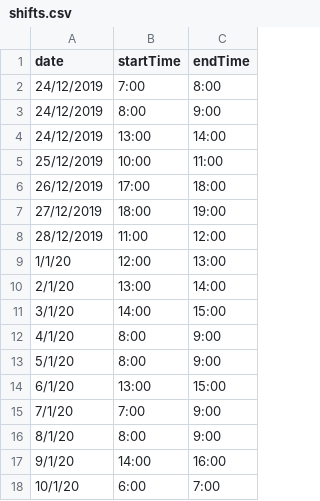
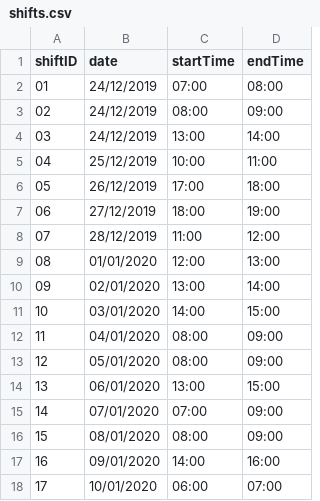
Before and after one commit to kguen/exam-reg-api, a CSV file: src/assets/shifts.csv, drawn as a sheet; removed rows and columns are numbered as before the commit, all else as after; the diff names each change by its address in the sheet, - before the commit and + after, or states it on an @@ line.

Commit message:
update shift.csv

```diff
--- a/src/assets/shifts.csv
+++ b/src/assets/shifts.csv
+column A (shiftID), rows 2-11: 01 | 02 | 03 | 04 | 05 | 06 | 07 | 08 | 09 | 10; row 14: 13; rows 17-18: 16 | 17
-C2 (startTime): 7:00
+C2 (startTime): 07:00
-D2 (endTime): 8:00
+D2 (endTime): 08:00
-C3 (startTime): 8:00
+C3 (startTime): 08:00
-D3 (endTime): 9:00
+D3 (endTime): 09:00
-B9 (date): 1/1/20
+B9 (date): 01/01/2020
-B10 (date): 2/1/20
+B10 (date): 02/01/2020
-B11 (date): 3/1/20
+B11 (date): 03/01/2020
-row 12: 4/1/20 | 8:00 | 9:00
-row 13: 5/1/20 | 8:00 | 9:00
+row 12: 11 | 04/01/2020 | 08:00 | 09:00
+row 13: 12 | 05/01/2020 | 08:00 | 09:00
-B14 (date): 6/1/20
+B14 (date): 06/01/2020
-row 15: 7/1/20 | 7:00 | 9:00
-row 16: 8/1/20 | 8:00 | 9:00
+row 15: 14 | 07/01/2020 | 07:00 | 09:00
+row 16: 15 | 08/01/2020 | 08:00 | 09:00
-B17 (date): 9/1/20
+B17 (date): 09/01/2020
-B18 (date): 10/1/20
+B18 (date): 10/01/2020
-C18 (startTime): 6:00
+C18 (startTime): 06:00
-D18 (endTime): 7:00
+D18 (endTime): 07:00
```
Also changed, not shown: 2 other files.
